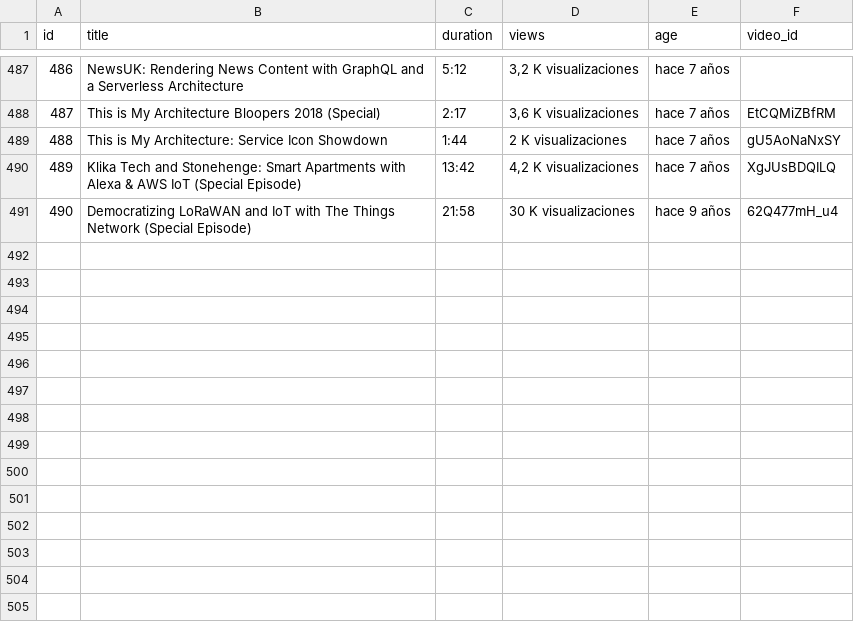
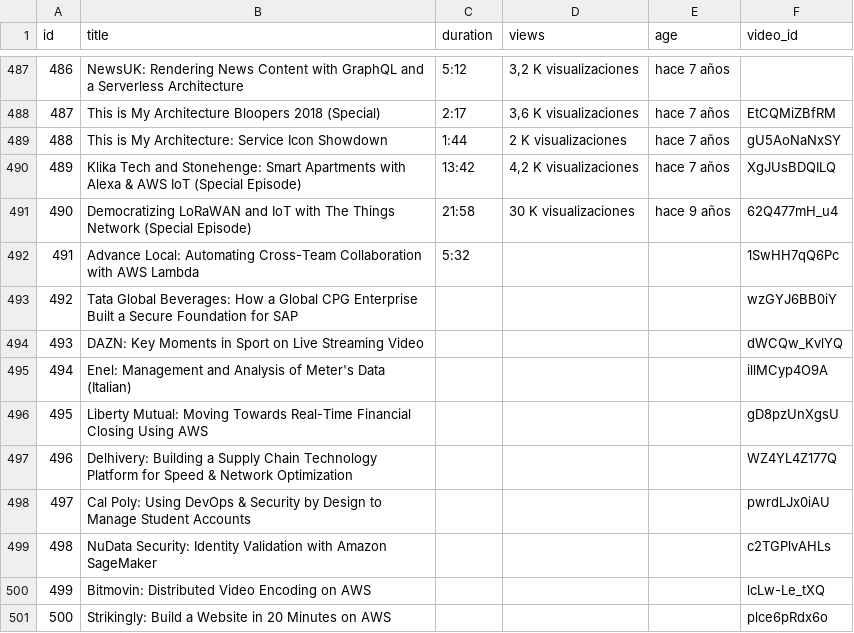
Before and after one commit to stevenijm777/AWS-Architecture, a CSV file: videos.csv, drawn as a sheet; only a part is shown, gaps mark what is left out; the diff names each change by its address in the sheet, - before the commit and + after, or states it on an @@ line.

```diff
--- a/videos.csv
+++ b/videos.csv
+row 492: 491 | Advance Local: Automating Cross-Team Collaboration with AWS Lambda | 5:32 |  |  | 1SwHH7qQ6Pc
+row 493: 492 | Tata Global Beverages: How a Global CPG Enterprise Built a Secure Foundation for SAP |  |  |  | wzGYJ6BB0iY
+row 494: 493 | DAZN: Key Moments in Sport on Live Streaming Video |  |  |  | dWCQw_KvlYQ
+row 495: 494 | Enel: Management and Analysis of Meter's Data (Italian) |  |  |  | illMCyp4O9A
+row 496: 495 | Liberty Mutual: Moving Towards Real-Time Financial Closing Using AWS |  |  |  | gD8pzUnXgsU
+row 497: 496 | Delhivery: Building a Supply Chain Technology Platform for Speed & Network Optimization |  |  |  | WZ4YL4Z177Q
+row 498: 497 | Cal Poly: Using DevOps & Security by Design to Manage Student Accounts |  |  |  | pwrdLJx0iAU
+row 499: 498 | NuData Security: Identity Validation with Amazon SageMaker |  |  |  | c2TGPlvAHLs
+row 500: 499 | Bitmovin: Distributed Video Encoding on AWS |  |  |  | lcLw-Le_tXQ
+row 501: 500 | Strikingly: Build a Website in 20 Minutes on AWS |  |  |  | plce6pRdx6o
```
Also changed, not shown: 1 other file.
